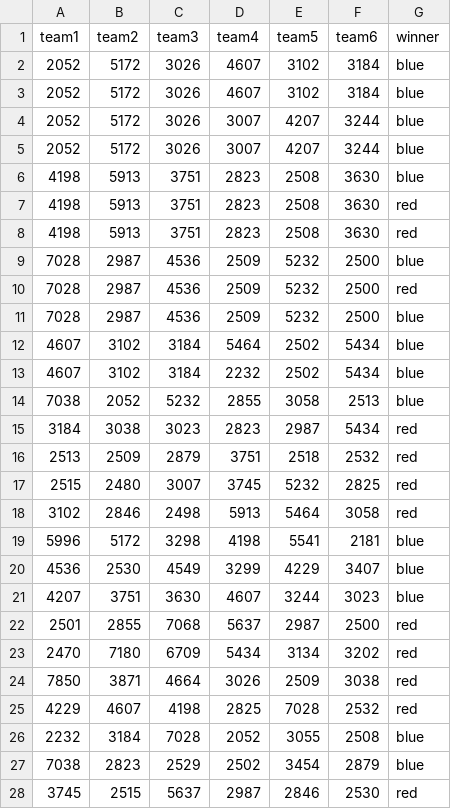
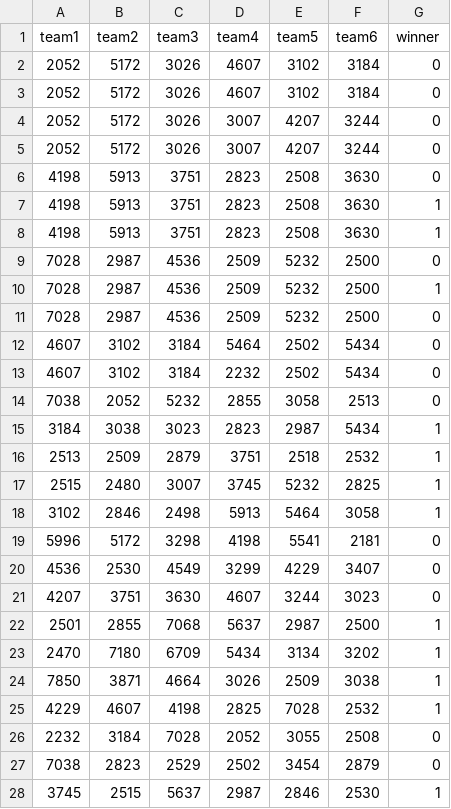
Before and after one commit to Nuffa1/Nyel-U-ML-AI, a CSV file: 10kpred/newdata.csv, drawn as a sheet; only a part is shown; the diff covers the shown part only.

```diff
--- a/10kpred/newdata.csv
+++ b/10kpred/newdata.csv
@@ -1,28 +1,28 @@
 team1,team2,team3,team4,team5,team6,winner
-2052,5172,3026,4607,3102,3184,blue
-2052,5172,3026,4607,3102,3184,blue
-2052,5172,3026,3007,4207,3244,blue
-2052,5172,3026,3007,4207,3244,blue
-4198,5913,3751,2823,2508,3630,blue
-4198,5913,3751,2823,2508,3630,red
-4198,5913,3751,2823,2508,3630,red
-7028,2987,4536,2509,5232,2500,blue
-7028,2987,4536,2509,5232,2500,red
-7028,2987,4536,2509,5232,2500,blue
-4607,3102,3184,5464,2502,5434,blue
-4607,3102,3184,2232,2502,5434,blue
-7038,2052,5232,2855,3058,2513,blue
-3184,3038,3023,2823,2987,5434,red
-2513,2509,2879,3751,2518,2532,red
-2515,2480,3007,3745,5232,2825,red
-3102,2846,2498,5913,5464,3058,red
-5996,5172,3298,4198,5541,2181,blue
-4536,2530,4549,3299,4229,3407,blue
-4207,3751,3630,4607,3244,3023,blue
-2501,2855,7068,5637,2987,2500,red
-2470,7180,6709,5434,3134,3202,red
-7850,3871,4664,3026,2509,3038,red
-4229,4607,4198,2825,7028,2532,red
-2232,3184,7028,2052,3055,2508,blue
-7038,2823,2529,2502,3454,2879,blue
-3745,2515,5637,2987,2846,2530,red
+2052,5172,3026,4607,3102,3184,0
+2052,5172,3026,4607,3102,3184,0
+2052,5172,3026,3007,4207,3244,0
+2052,5172,3026,3007,4207,3244,0
+4198,5913,3751,2823,2508,3630,0
+4198,5913,3751,2823,2508,3630,1
+4198,5913,3751,2823,2508,3630,1
+7028,2987,4536,2509,5232,2500,0
+7028,2987,4536,2509,5232,2500,1
+7028,2987,4536,2509,5232,2500,0
+4607,3102,3184,5464,2502,5434,0
+4607,3102,3184,2232,2502,5434,0
+7038,2052,5232,2855,3058,2513,0
+3184,3038,3023,2823,2987,5434,1
+2513,2509,2879,3751,2518,2532,1
+2515,2480,3007,3745,5232,2825,1
+3102,2846,2498,5913,5464,3058,1
+5996,5172,3298,4198,5541,2181,0
+4536,2530,4549,3299,4229,3407,0
+4207,3751,3630,4607,3244,3023,0
+2501,2855,7068,5637,2987,2500,1
+2470,7180,6709,5434,3134,3202,1
+7850,3871,4664,3026,2509,3038,1
+4229,4607,4198,2825,7028,2532,1
+2232,3184,7028,2052,3055,2508,0
+7038,2823,2529,2502,3454,2879,0
+3745,2515,5637,2987,2846,2530,1
```
Also changed, not shown: 84 edited cells elsewhere in this file, 1 other file.
